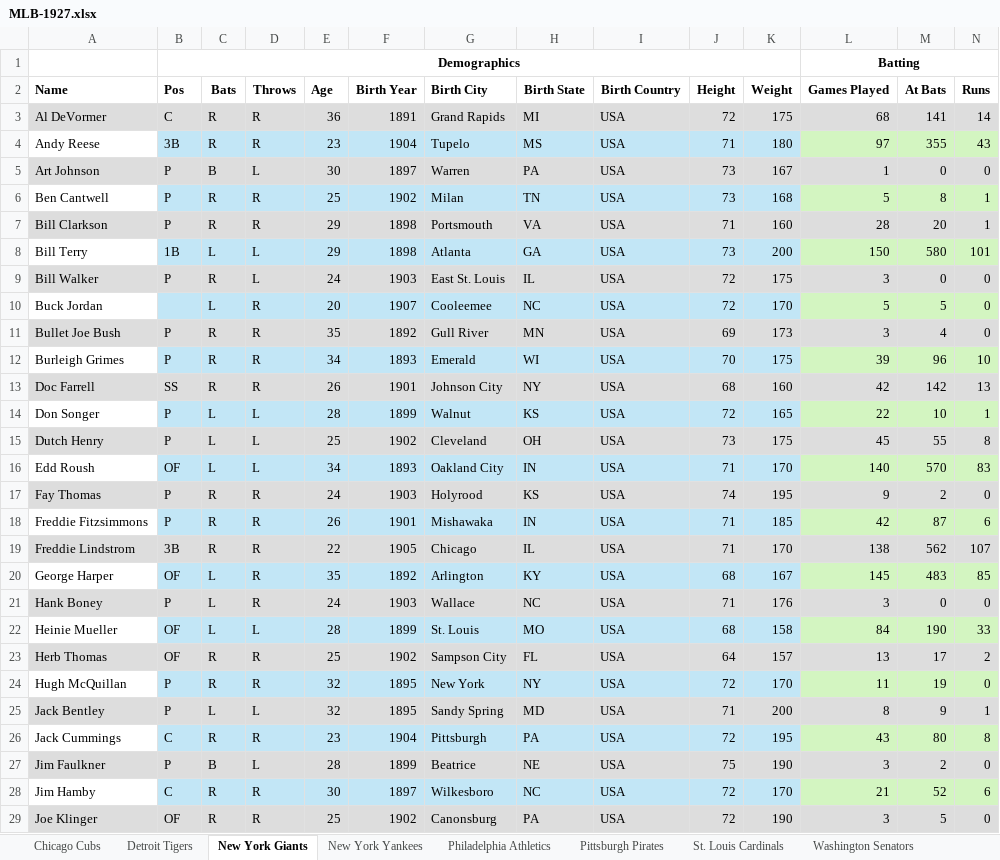
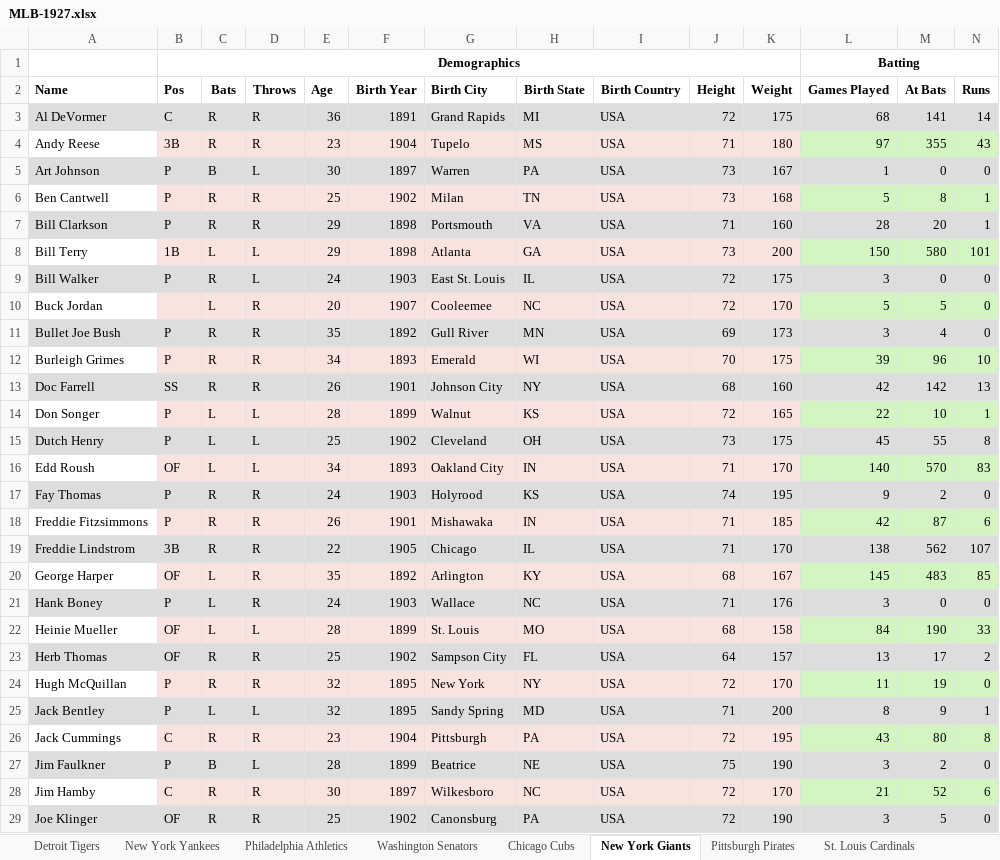
Before and after one commit to scottrbailey/dbtk, an Excel workbook: examples/output/MLB-1927.xlsx, sheet New York Giants, drawn as a sheet; only a part is shown; values as stored, in another font and other column widths than the file's, no borders; the diff covers the shown part only; the diff names each change by its address in the sheet, - before the commit and + after, or states it on an @@ line.

Commit message:
Showcase changing formatting per sheet

```diff
--- a/examples/output/MLB-1927.xlsx (sheet New York Giants)
+++ b/examples/output/MLB-1927.xlsx (sheet New York Giants)
@@ sheet tab order changed: Detroit Tigers | New York Yankees | Philadelphia Athletics | Washington Senators | Chicago Cubs | New York Giants | Pittsburgh Pirates | St. Louis Cardinals @@
-B4:K4 fill: #C2E6F6
+B4:K4 fill: #F9E3DE
-B6:K6 fill: #C2E6F6
+B6:K6 fill: #F9E3DE
-B8:K8 fill: #C2E6F6
+B8:K8 fill: #F9E3DE
-B10:K10 fill: #C2E6F6
+B10:K10 fill: #F9E3DE
-B12:K12 fill: #C2E6F6
+B12:K12 fill: #F9E3DE
-B14:K14 fill: #C2E6F6
+B14:K14 fill: #F9E3DE
-B16:K16 fill: #C2E6F6
+B16:K16 fill: #F9E3DE
-B18:K18 fill: #C2E6F6
+B18:K18 fill: #F9E3DE
-B20:K20 fill: #C2E6F6
+B20:K20 fill: #F9E3DE
-B22:K22 fill: #C2E6F6
+B22:K22 fill: #F9E3DE
-B24:K24 fill: #C2E6F6
+B24:K24 fill: #F9E3DE
-B26:K26 fill: #C2E6F6
+B26:K26 fill: #F9E3DE
-B28:K28 fill: #C2E6F6
+B28:K28 fill: #F9E3DE
```
Also changed, not shown: cell formats elsewhere in this sheet, sheet Chicago Cubs, sheet St. Louis Cardinals, sheet Pittsburgh Pirates, 1 other file.
